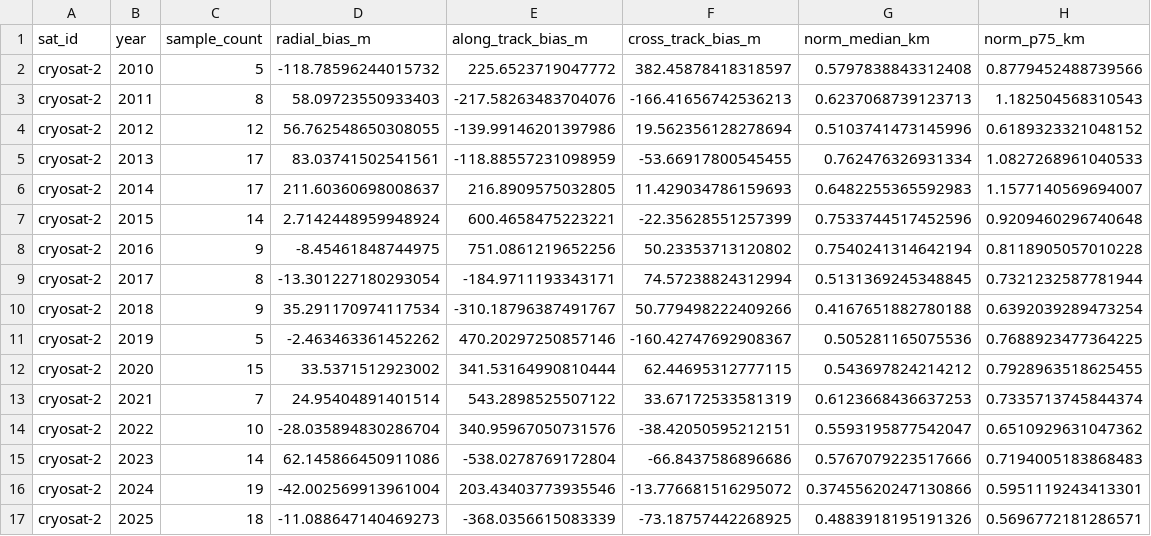
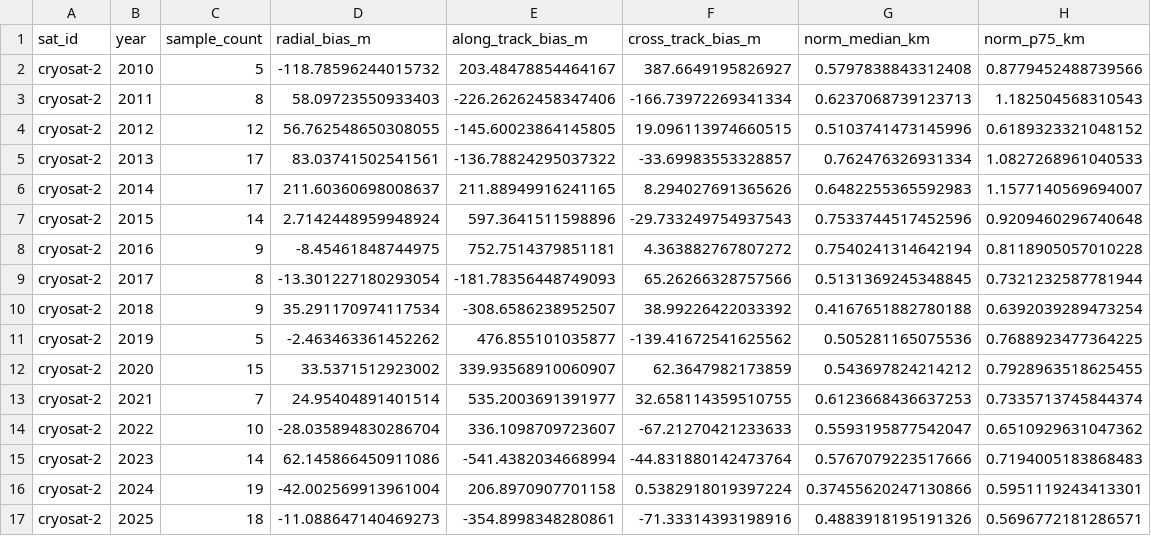
Before and after one commit to sjtugzx/madLEO, a CSV file: experiments/validation/source_bias_calibration.csv, drawn as a sheet; only a part is shown; the diff covers the shown part only.

```diff
--- a/experiments/validation/source_bias_calibration.csv
+++ b/experiments/validation/source_bias_calibration.csv
@@ -1,17 +1,17 @@
 sat_id,year,sample_count,radial_bias_m,along_track_bias_m,cross_track_bias_m,norm_median_km,norm_p75_km
-cryosat-2,2010,5,-118.78596244015732,225.6523719047772,382.45878418318597,0.5797838843312408,0.8779452488739566
-cryosat-2,2011,8,58.09723550933403,-217.58263483704076,-166.41656742536213,0.6237068739123713,1.182504568310543
-cryosat-2,2012,12,56.762548650308055,-139.99146201397986,19.562356128278694,0.5103741473145996,0.6189323321048152
-cryosat-2,2013,17,83.03741502541561,-118.88557231098959,-53.66917800545455,0.762476326931334,1.0827268961040533
-cryosat-2,2014,17,211.60360698008637,216.8909575032805,11.429034786159693,0.6482255365592983,1.1577140569694007
-cryosat-2,2015,14,2.7142448959948924,600.4658475223221,-22.35628551257399,0.7533744517452596,0.9209460296740648
-cryosat-2,2016,9,-8.45461848744975,751.0861219652256,50.23353713120802,0.7540241314642194,0.8118905057010228
-cryosat-2,2017,8,-13.301227180293054,-184.9711193343171,74.57238824312994,0.5131369245348845,0.7321232587781944
-cryosat-2,2018,9,35.291170974117534,-310.18796387491767,50.779498222409266,0.4167651882780188,0.6392039289473254
-cryosat-2,2019,5,-2.463463361452262,470.20297250857146,-160.42747692908367,0.505281165075536,0.7688923477364225
-cryosat-2,2020,15,33.5371512923002,341.53164990810444,62.44695312777115,0.543697824214212,0.7928963518625455
-cryosat-2,2021,7,24.95404891401514,543.2898525507122,33.67172533581319,0.6123668436637253,0.7335713745844374
-cryosat-2,2022,10,-28.035894830286704,340.95967050731576,-38.42050595212151,0.5593195877542047,0.6510929631047362
-cryosat-2,2023,14,62.145866450911086,-538.0278769172804,-66.8437586896686,0.5767079223517666,0.7194005183868483
-cryosat-2,2024,19,-42.002569913961004,203.43403773935546,-13.776681516295072,0.37455620247130866,0.5951119243413301
-cryosat-2,2025,18,-11.088647140469273,-368.0356615083339,-73.18757442268925,0.4883918195191326,0.5696772181286571
+cryosat-2,2010,5,-118.78596244015732,203.48478854464167,387.6649195826927,0.5797838843312408,0.8779452488739566
+cryosat-2,2011,8,58.09723550933403,-226.26262458347406,-166.73972269341334,0.6237068739123713,1.182504568310543
+cryosat-2,2012,12,56.762548650308055,-145.60023864145805,19.096113974660515,0.5103741473145996,0.6189323321048152
+cryosat-2,2013,17,83.03741502541561,-136.78824295037322,-33.69983553328857,0.762476326931334,1.0827268961040533
+cryosat-2,2014,17,211.60360698008637,211.88949916241165,8.294027691365626,0.6482255365592983,1.1577140569694007
+cryosat-2,2015,14,2.7142448959948924,597.3641511598896,-29.733249754937543,0.7533744517452596,0.9209460296740648
+cryosat-2,2016,9,-8.45461848744975,752.7514379851181,4.363882767807272,0.7540241314642194,0.8118905057010228
+cryosat-2,2017,8,-13.301227180293054,-181.78356448749093,65.26266328757566,0.5131369245348845,0.7321232587781944
+cryosat-2,2018,9,35.291170974117534,-308.6586238952507,38.99226422033392,0.4167651882780188,0.6392039289473254
+cryosat-2,2019,5,-2.463463361452262,476.855101035877,-139.41672541625562,0.505281165075536,0.7688923477364225
+cryosat-2,2020,15,33.5371512923002,339.93568910060907,62.3647982173859,0.543697824214212,0.7928963518625455
+cryosat-2,2021,7,24.95404891401514,535.2003691391977,32.658114359510755,0.6123668436637253,0.7335713745844374
+cryosat-2,2022,10,-28.035894830286704,336.1098709723607,-67.21270421233633,0.5593195877542047,0.6510929631047362
+cryosat-2,2023,14,62.145866450911086,-541.4382034668994,-44.831880142473764,0.5767079223517666,0.7194005183868483
+cryosat-2,2024,19,-42.002569913961004,206.8970907701158,0.5382918019397224,0.37455620247130866,0.5951119243413301
+cryosat-2,2025,18,-11.088647140469273,-354.8998348280861,-71.33314393198916,0.4883918195191326,0.5696772181286571
```
Also changed, not shown: 148 edited cells elsewhere in this file, experiments/starlink/schema_audit.csv, experiments/starlink/starlink_ephemeris_distribution.csv, 22 other files.
